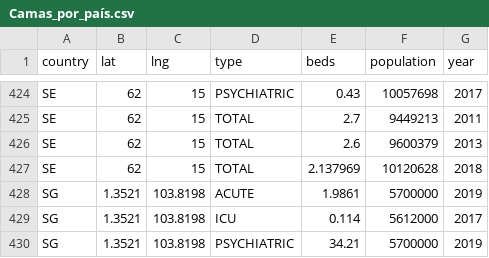
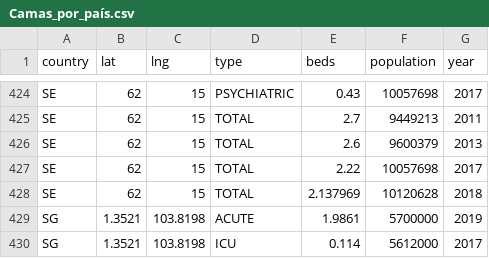
Before and after one commit to PabVillar/databases_project, a CSV file: Camas_por_país.csv, drawn as a sheet; only a part is shown, gaps mark what is left out; the shorter side is filled out with more unchanged rows; the diff names each change by its address in the sheet, - before the commit and + after, or states it on an @@ line.

Commit message:
Update Camas_por_país.csv

```diff
--- a/Camas_por_país.csv
+++ b/Camas_por_país.csv
+row 427: SE | 62 | 15 | TOTAL | 2.22 | 10057698 | 2017
```
